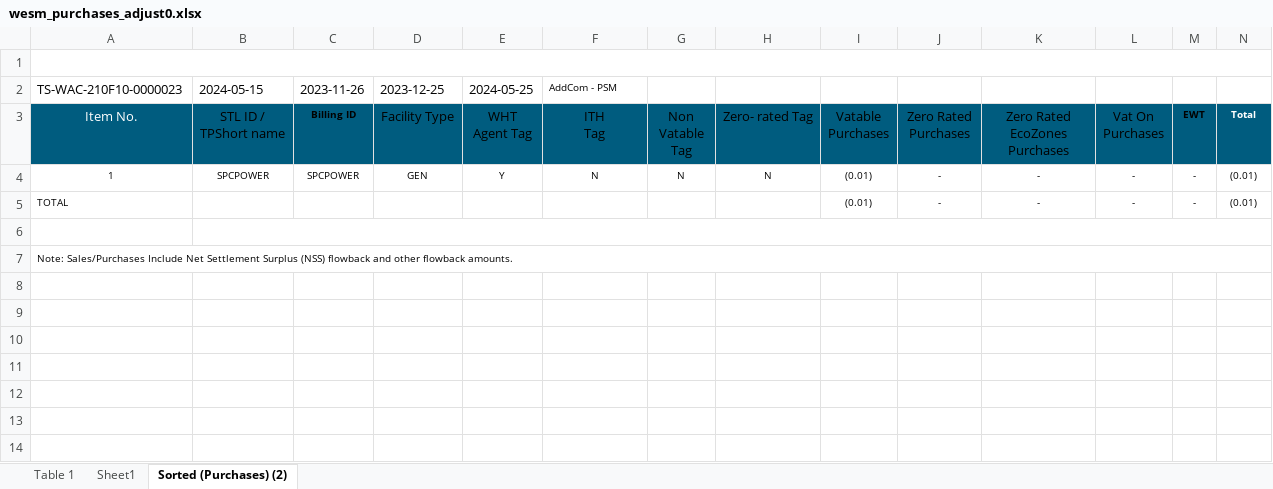
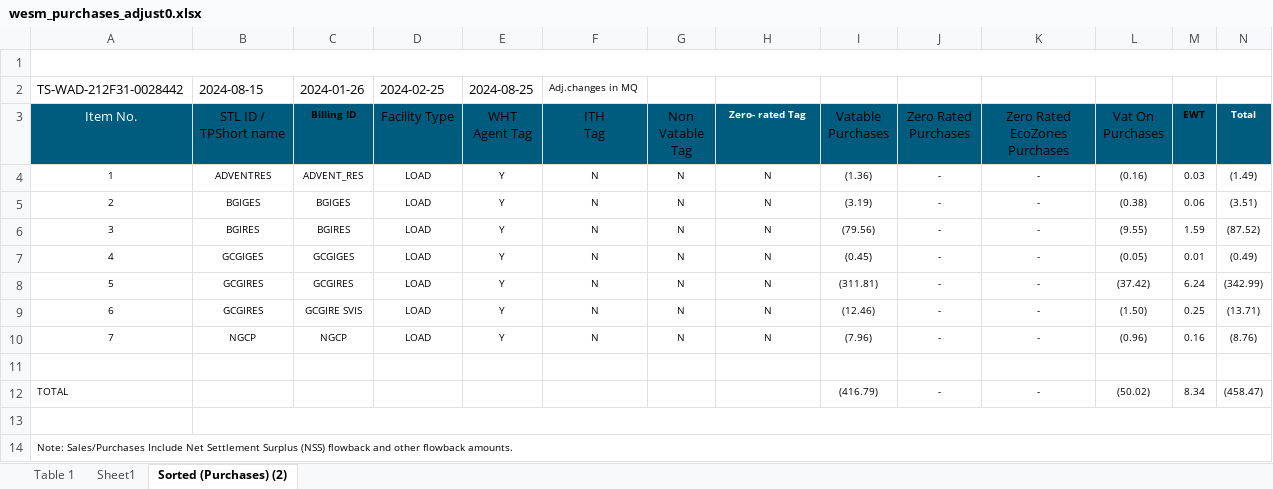
Before and after one commit to JonahBenares/accounting, an Excel workbook: uploads/excel/wesm_purchases_adjust0.xlsx, sheet Sorted (Purchases) (2), drawn as a sheet; values as stored, in another font and other column widths than the file's, no borders; removed rows and columns are numbered as before the commit, all else as after; the diff names each change by its address in the sheet, - before the commit and + after, or states it on an @@ line.

```diff
--- a/uploads/excel/wesm_purchases_adjust0.xlsx (sheet Sorted (Purchases) (2))
+++ b/uploads/excel/wesm_purchases_adjust0.xlsx (sheet Sorted (Purchases) (2))
-row 2: TS-WAC-210F10-0000023 | 2024-05-15 | 2023-11-26 | 2023-12-25 | 2024-05-25 | AddCom - PSM
+row 2: TS-WAD-212F31-0028442 | 2024-08-15 | 2024-01-26 | 2024-02-25 | 2024-08-25 | Adj.changes in MQ
@@ H3 bold: off → on, text colour: black → #FFFFFF, text size: smaller @@
-B4 (STL ID / TPShort name): SPCPOWER
+B4 (STL ID / TPShort name): ADVENTRES
-C4 (Billing ID): SPCPOWER
+C4 (Billing ID): ADVENT_RES
-D4 (Facility Type): GEN
+D4 (Facility Type): LOAD
-I4 (Vatable Purchases): (0.01)
+I4 (Vatable Purchases): (1.36)
-L4 (Vat On Purchases): -
+L4 (Vat On Purchases): (0.16)
-M4 (EWT): -
+M4 (EWT): 0.03
-N4 (Total): (0.01)
+N4 (Total): (1.49)
+row 5: 2 | BGIGES | BGIGES | LOAD | Y | N | N | N | (3.19) | - | - | (0.38) | 0.06 | (3.51)
+row 6: 3 | BGIRES | BGIRES | LOAD | Y | N | N | N | (79.56) | - | - | (9.55) | 1.59 | (87.52)
+row 7: 4 | GCGIGES | GCGIGES | LOAD | Y | N | N | N | (0.45) | - | - | (0.05) | 0.01 | (0.49)
+row 8: 5 | GCGIRES | GCGIRES | LOAD | Y | N | N | N | (311.81) | - | - | (37.42) | 6.24 | (342.99)
+row 9: 6 | GCGIRES | GCGIRE SVIS | LOAD | Y | N | N | N | (12.46) | - | - | (1.50) | 0.25 | (13.71)
+row 10: 7 | NGCP | NGCP | LOAD | Y | N | N | N | (7.96) | - | - | (0.96) | 0.16 | (8.76)
+row 11: (empty)
-I12 (Vatable Purchases): (0.01)
+I12 (Vatable Purchases): (416.79)
-L12 (Vat On Purchases): -
+L12 (Vat On Purchases): (50.02)
-M12 (EWT): -
+M12 (EWT): 8.34
-N12 (Total): (0.01)
+N12 (Total): (458.47)
```
Also changed, not shown: sheet Table 1, sheet Sheet1, formulas that keep their value, uploads/excel/wesm_sales.xlsx, 7 other files.
